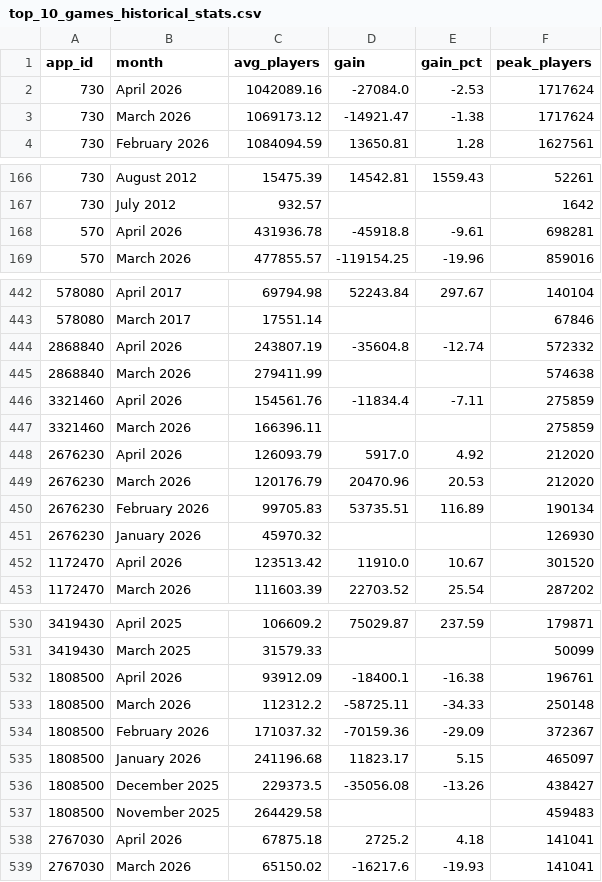
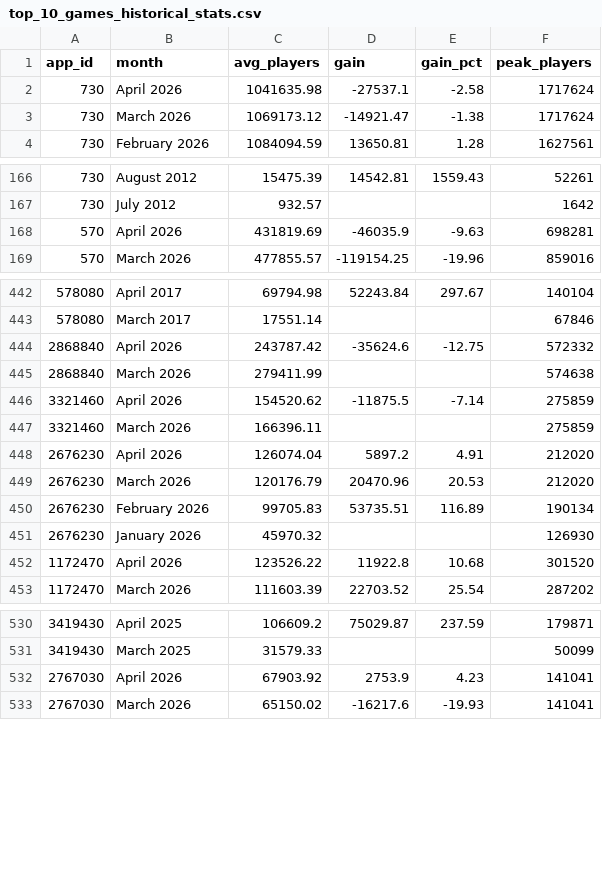
Before and after one commit to christiane-bacani/steam-charts-tracker, a CSV file: data/output/top_10_games_historical_stats.csv, drawn as a sheet; only a part is shown, gaps mark what is left out; the diff covers the shown part only.

```diff
--- a/data/output/top_10_games_historical_stats.csv
+++ b/data/output/top_10_games_historical_stats.csv
@@ -1,3 +1,3 @@
 app_id,month,avg_players,gain,gain_pct,peak_players
-730,April 2026,1042089.16,-27084.0,-2.53,1717624
+730,April 2026,1041635.98,-27537.1,-2.58,1717624
 730,March 2026,1069173.12,-14921.47,-1.38,1717624
@@ -167,3 +167,3 @@ app_id,month,avg_players,gain,gain_pct,peak_players
 730,July 2012,932.57,,,1642
-570,April 2026,431936.78,-45918.8,-9.61,698281
+570,April 2026,431819.69,-46035.9,-9.63,698281
 570,March 2026,477855.57,-119154.25,-19.96,859016
@@ -443,7 +443,7 @@ app_id,month,avg_players,gain,gain_pct,peak_players
 578080,March 2017,17551.14,,,67846
-2868840,April 2026,243807.19,-35604.8,-12.74,572332
+2868840,April 2026,243787.42,-35624.6,-12.75,572332
 2868840,March 2026,279411.99,,,574638
-3321460,April 2026,154561.76,-11834.4,-7.11,275859
+3321460,April 2026,154520.62,-11875.5,-7.14,275859
 3321460,March 2026,166396.11,,,275859
-2676230,April 2026,126093.79,5917.0,4.92,212020
+2676230,April 2026,126074.04,5897.2,4.91,212020
 2676230,March 2026,120176.79,20470.96,20.53,212020
@@ -451,3 +451,3 @@ app_id,month,avg_players,gain,gain_pct,peak_players
 2676230,January 2026,45970.32,,,126930
-1172470,April 2026,123513.42,11910.0,10.67,301520
+1172470,April 2026,123526.22,11922.8,10.68,301520
 1172470,March 2026,111603.39,22703.52,25.54,287202
@@ -531,9 +531,3 @@ app_id,month,avg_players,gain,gain_pct,peak_players
 3419430,March 2025,31579.33,,,50099
-1808500,April 2026,93912.09,-18400.1,-16.38,196761
-1808500,March 2026,112312.2,-58725.11,-34.33,250148
-1808500,February 2026,171037.32,-70159.36,-29.09,372367
-1808500,January 2026,241196.68,11823.17,5.15,465097
-1808500,December 2025,229373.5,-35056.08,-13.26,438427
-1808500,November 2025,264429.58,,,459483
-2767030,April 2026,67875.18,2725.2,4.18,141041
+2767030,April 2026,67903.92,2753.9,4.23,141041
 2767030,March 2026,65150.02,-16217.6,-19.93,141041
```
Also changed, not shown: 1 added row and 6 edited cells elsewhere in this file, data/output/top_10_games.csv, data/output/top_10_games_stats_overview.csv, 3 other files.
